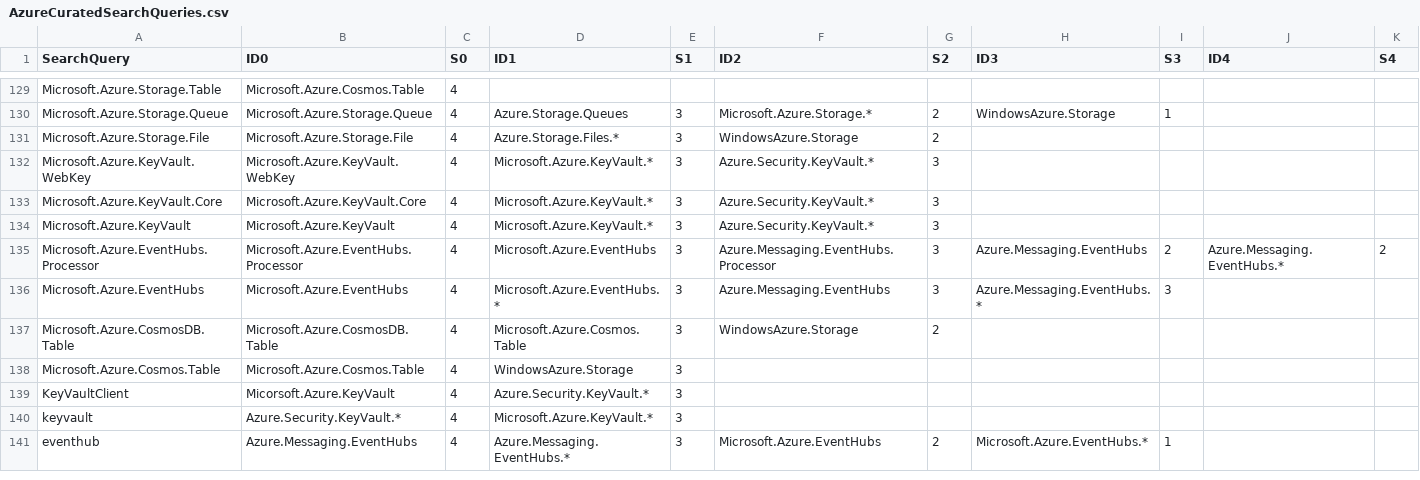
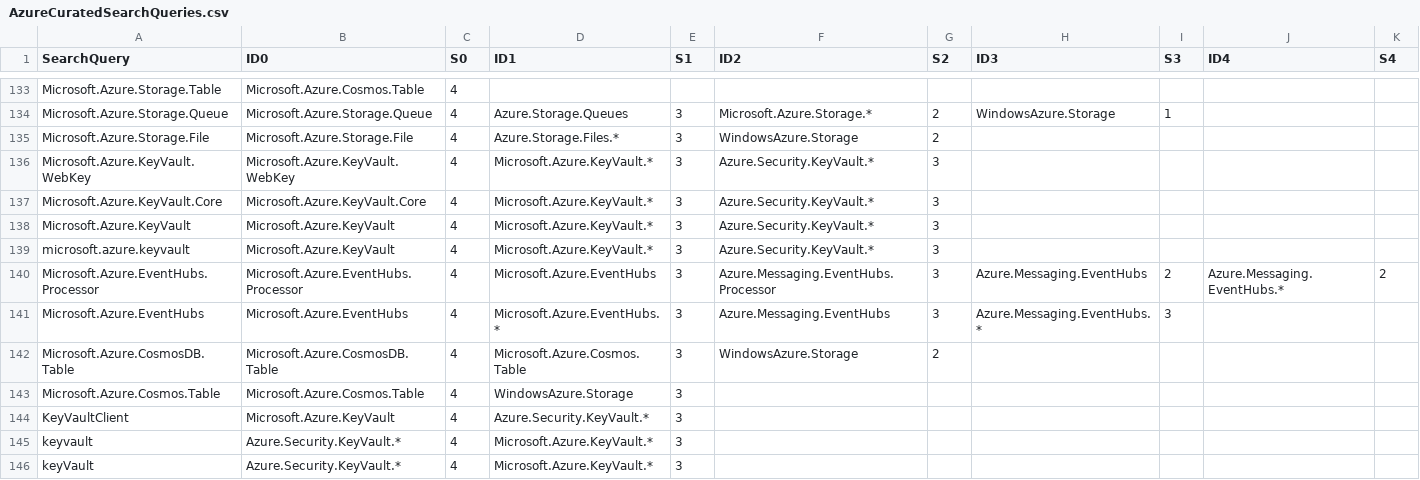
Before and after one commit to NuGet/Entropy, a CSV file: SearchScorer/SearchScorer/AzureCuratedSearchQueries.csv, drawn as a sheet; only a part is shown, gaps mark what is left out; the shorter side is filled out with more unchanged rows; the diff covers the shown part only.

Commit message:
Add more

```diff
--- a/SearchScorer/SearchScorer/AzureCuratedSearchQueries.csv
+++ b/SearchScorer/SearchScorer/AzureCuratedSearchQueries.csv
@@ -134,2 +138,3 @@ Microsoft.Azure.KeyVault.Core,Microsoft.Azure.KeyVault.Core,4,Microsoft.Azure.Ke
 Microsoft.Azure.KeyVault,Microsoft.Azure.KeyVault,4,Microsoft.Azure.KeyVault.*,3,Azure.Security.KeyVault.*,3,,,,
+microsoft.azure.keyvault,Microsoft.Azure.KeyVault,4,Microsoft.Azure.KeyVault.*,3,Azure.Security.KeyVault.*,3,,,,
 Microsoft.Azure.EventHubs.Processor,Microsoft.Azure.EventHubs.Processor,4,Microsoft.Azure.EventHubs,3,Azure.Messaging.EventHubs.Processor,3,Azure.Messaging.EventHubs,2,Azure.Messaging.EventHubs.*,2
@@ -138,3 +143,4 @@ Microsoft.Azure.CosmosDB.Table,Microsoft.Azure.CosmosDB.Table,4,Microsoft.Azure.
 Microsoft.Azure.Cosmos.Table,Microsoft.Azure.Cosmos.Table,4,WindowsAzure.Storage,3,,,,,,
-KeyVaultClient,Micorsoft.Azure.KeyVault,4,Azure.Security.KeyVault.*,3,,,,,,
+KeyVaultClient,Microsoft.Azure.KeyVault,4,Azure.Security.KeyVault.*,3,,,,,,
 keyvault,Azure.Security.KeyVault.*,4,Microsoft.Azure.KeyVault.*,3,,,,,,
+keyVault,Azure.Security.KeyVault.*,4,Microsoft.Azure.KeyVault.*,3,,,,,,
```
Also changed, not shown: 9 added rows elsewhere in this file.
